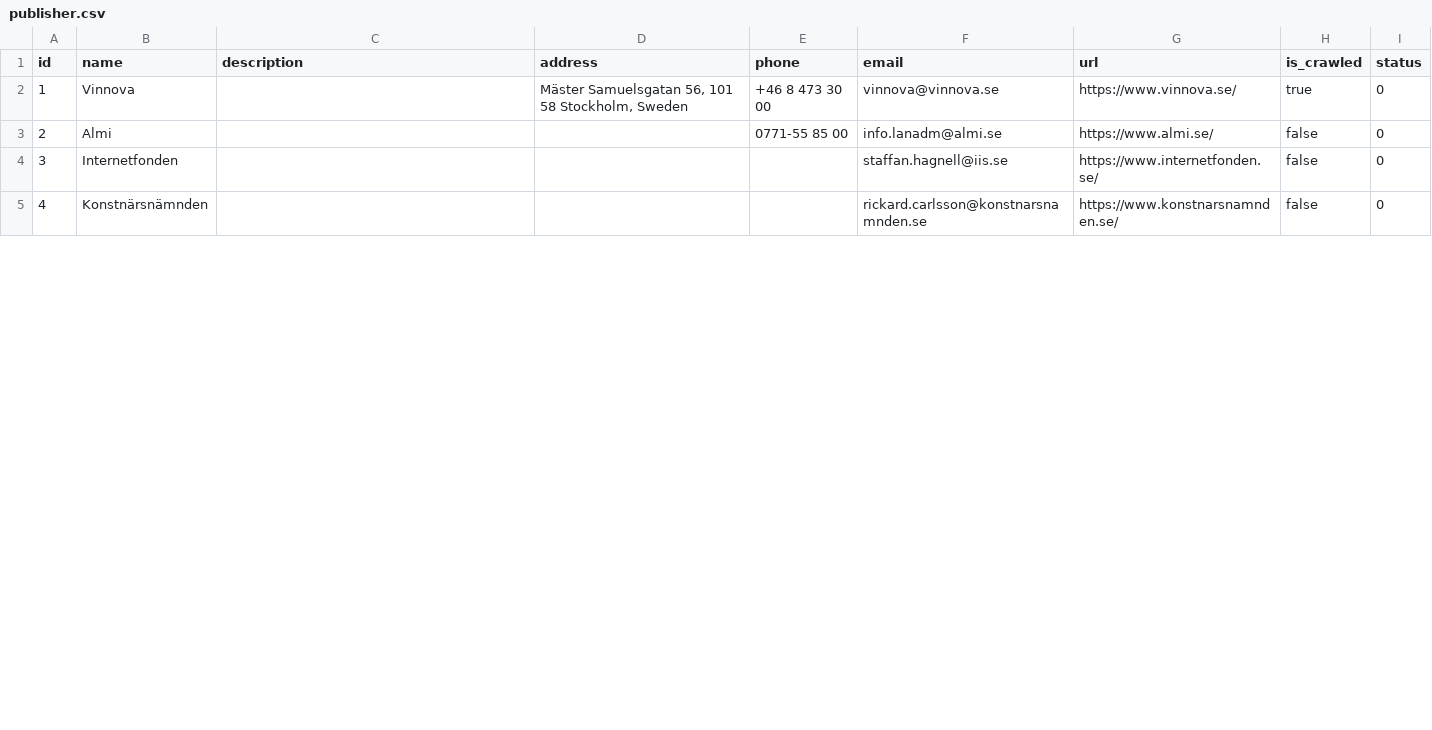
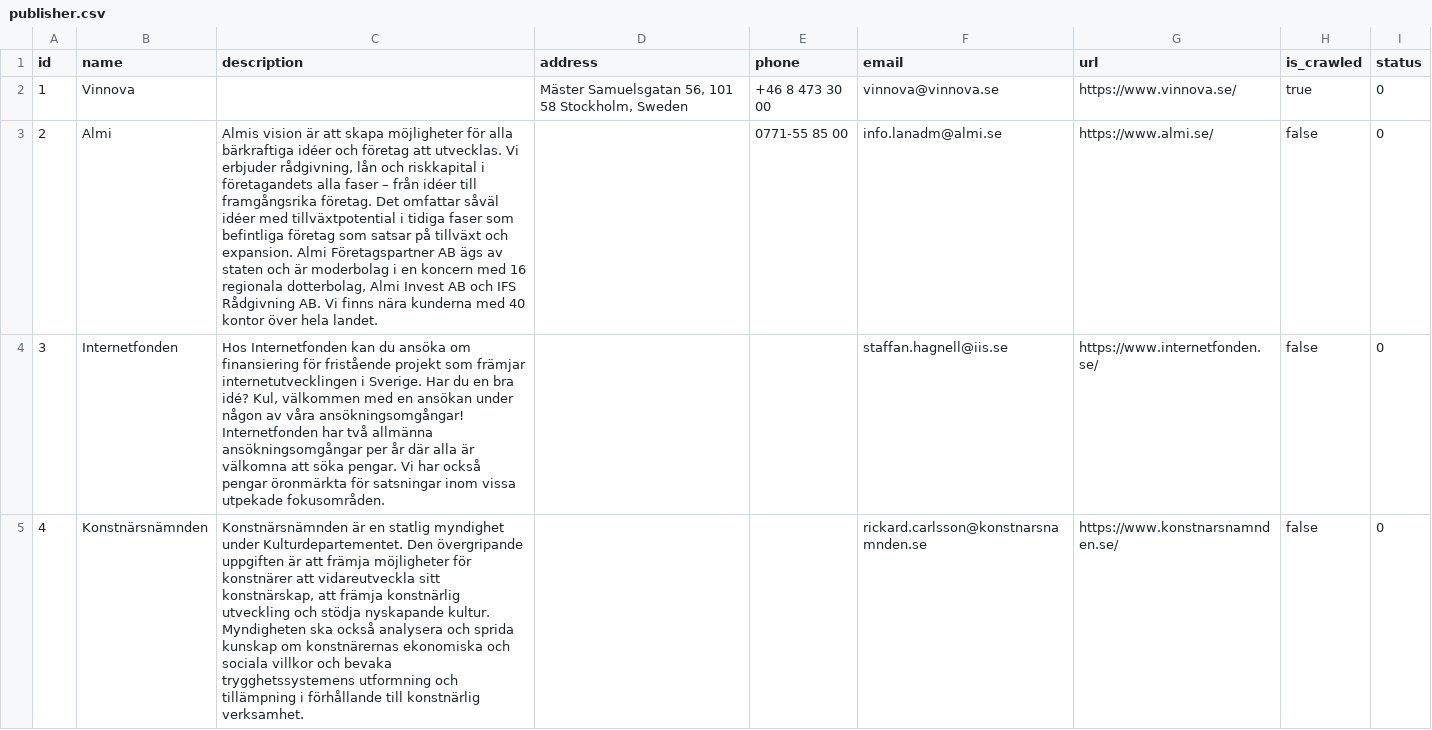
Before and after one commit to trongkhoi09/avonniv, a CSV file: src/main/resources/config/liquibase/publisher.csv, drawn as a sheet; only a part is shown; the diff covers the shown part only; the diff names each change by its address in the sheet, - before the commit and + after, or states it on an @@ line.

Commit message:
AVON-34 [Vinnova] Some data should not be crawled and shown on grant list page

```diff
--- a/src/main/resources/config/liquibase/publisher.csv
+++ b/src/main/resources/config/liquibase/publisher.csv
-C3 (description): (empty)
+C3 (description): Almis vision är att skapa möjligheter för alla bärkraftiga idéer och företag att utvecklas. Vi erbjuder rådgivning, lån och riskkapital i företagandets alla faser – från idéer till framgångsrika företag. Det omfattar såväl idéer med tillväxtpotential i tidiga faser som befintliga företag som satsar på tillväxt och expansion. Almi Företagspartner AB ägs av staten och är moderbolag i en koncern med 16 regionala dotterbolag, Almi Invest AB och IFS Rådgivning AB. Vi finns nära kunderna med 40 kontor över hela landet.
-C4 (description): (empty)
+C4 (description): Hos Internetfonden kan du ansöka om finansiering för fristående projekt som främjar internetutvecklingen i Sverige. Har du en bra idé? Kul, välkommen med en ansökan under någon av våra ansökningsomgångar! Internetfonden har två allmänna ansökningsomgångar per år där alla är välkomna att söka pengar. Vi har också pengar öronmärkta för satsningar inom vissa utpekade fokusområden.
-C5 (description): (empty)
+C5 (description): Konstnärsnämnden är en statlig myndighet under Kulturdepartementet. Den övergripande uppgiften är att främja möjligheter för konstnärer att vidareutveckla sitt konstnärskap, att främja konstnärlig utveckling och stödja nyskapande kultur. Myndigheten ska också analysera och sprida kunskap om konstnärernas ekonomiska och sociala villkor och bevaka trygghetssystemens utformning och tillämpning i förhållande till konstnärlig verksamhet.
```
Also changed, not shown: 3 added rows, 12 edited cells and row numbers in column A elsewhere in this file, 6 other files.
